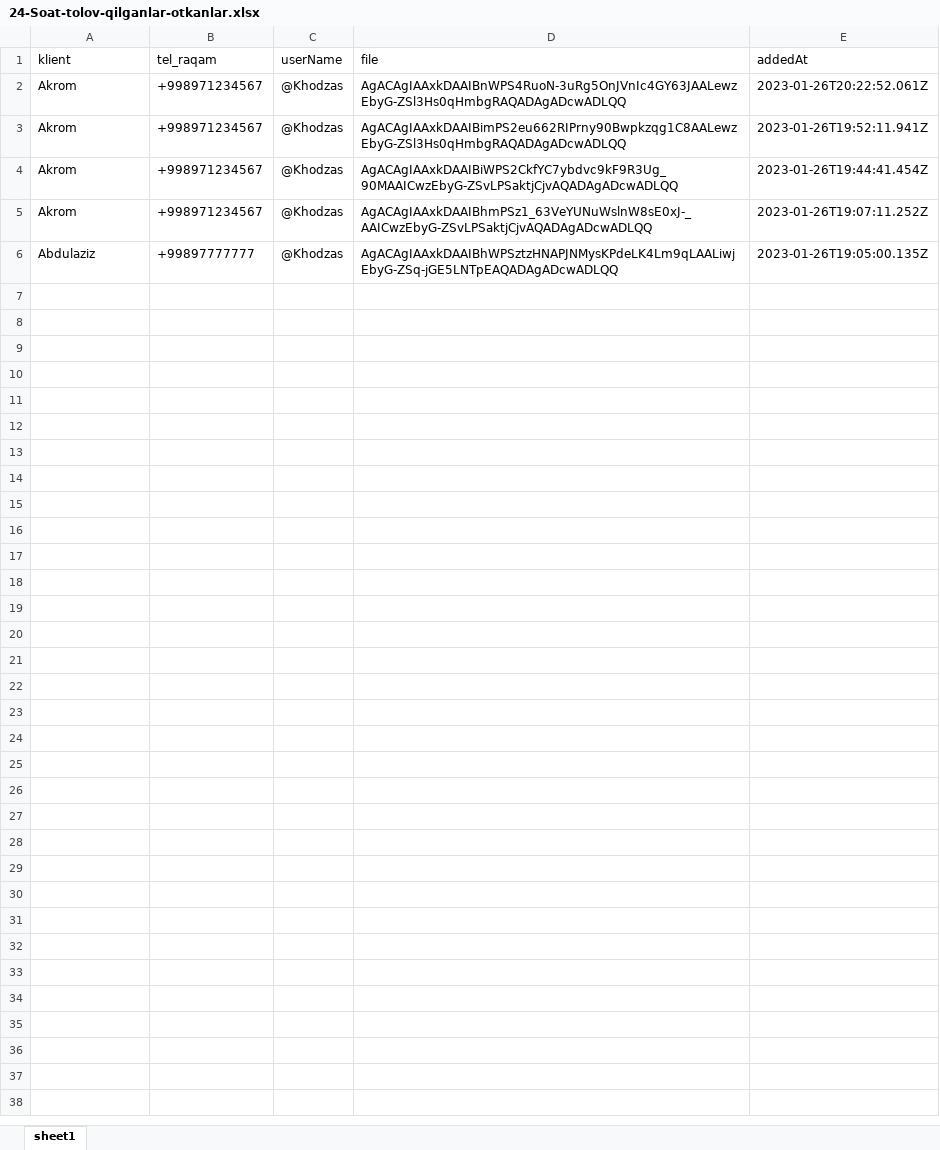
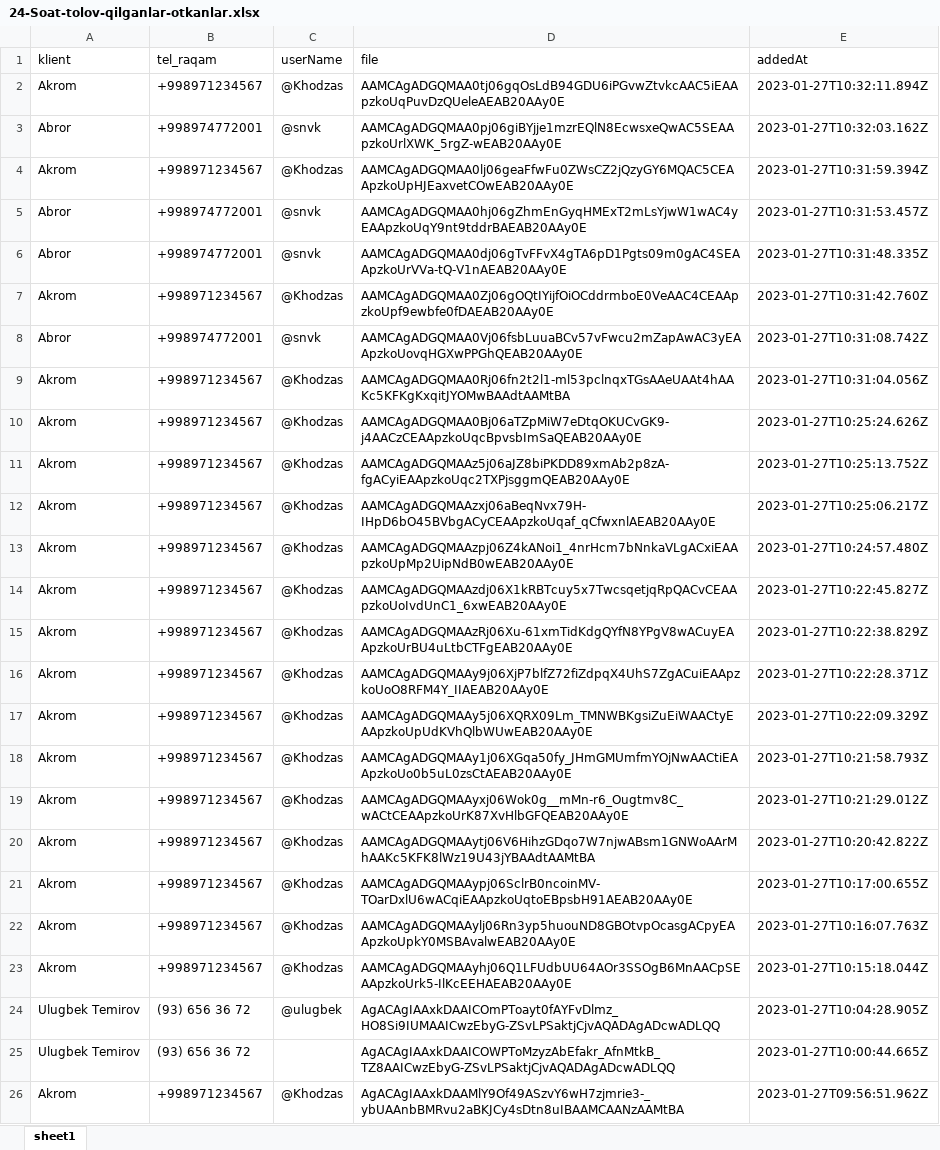
Before and after one commit to khodza/InTime, an Excel workbook: data/excel/24-Soat-tolov-qilganlar-otkanlar.xlsx, sheet sheet1, drawn as a sheet; values as stored, in another font and other column widths than the file's, no borders; removed rows and columns are numbered as before the commit, all else as after; the diff names each change by its address in the sheet, - before the commit and + after, or states it on an @@ line.

```diff
--- a/data/excel/24-Soat-tolov-qilganlar-otkanlar.xlsx (sheet sheet1)
+++ b/data/excel/24-Soat-tolov-qilganlar-otkanlar.xlsx (sheet sheet1)
+row 2: Akrom | +998971234567 | @Khodzas | AAMCAgADGQMAA0tj06gqOsLdB94GDU6iPGvwZtvkcAAC5iEAApzkoUqPuvDzQUeleAEAB20AAy0E | 2023-01-27T10:32:11.894Z
+row 3: Abror | +998974772001 | @snvk | AAMCAgADGQMAA0pj06giBYjje1mzrEQlN8EcwsxeQwAC5SEAApzkoUrlXWK_5rgZ-wEAB20AAy0E | 2023-01-27T10:32:03.162Z
+row 4: Akrom | +998971234567 | @Khodzas | AAMCAgADGQMAA0lj06geaFfwFu0ZWsCZ2jQzyGY6MQAC5CEAApzkoUpHJEaxvetCOwEAB20AAy0E | 2023-01-27T10:31:59.394Z
+row 5: Abror | +998974772001 | @snvk | AAMCAgADGQMAA0hj06gZhmEnGyqHMExT2mLsYjwW1wAC4yEAApzkoUqY9nt9tddrBAEAB20AAy0E | 2023-01-27T10:31:53.457Z
+row 6: Abror | +998974772001 | @snvk | AAMCAgADGQMAA0dj06gTvFFvX4gTA6pD1Pgts09m0gAC4SEAApzkoUrVVa-tQ-V1nAEAB20AAy0E | 2023-01-27T10:31:48.335Z
+row 7: Akrom | +998971234567 | @Khodzas | AAMCAgADGQMAA0Zj06gOQtIYijfOiOCddrmboE0VeAAC4CEAApzkoUpf9ewbfe0fDAEAB20AAy0E | 2023-01-27T10:31:42.760Z
+row 8: Abror | +998974772001 | @snvk | AAMCAgADGQMAA0Vj06fsbLuuaBCv57vFwcu2mZapAwAC3yEAApzkoUovqHGXwPPGhQEAB20AAy0E | 2023-01-27T10:31:08.742Z
+row 9: Akrom | +998971234567 | @Khodzas | AAMCAgADGQMAA0Rj06fn2t2l1-ml53pclnqxTGsAAeUAAt4hAAKc5KFKgKxqitJYOMwBAAdtAAMtBA | 2023-01-27T10:31:04.056Z
-D10 (file): AgACAgIAAxkDAAIBnWPS4RuoN-3uRg5OnJVnIc4GY63JAALewzEbyG-ZSl3Hs0qHmbgRAQADAgADcwADLQQ
+D10 (file): AAMCAgADGQMAA0Bj06aTZpMiW7eDtqOKUCvGK9-j4AACzCEAApzkoUqcBpvsbImSaQEAB20AAy0E
-E10 (addedAt): 2023-01-26T20:22:52.061Z
+E10 (addedAt): 2023-01-27T10:25:24.626Z
-D11 (file): AgACAgIAAxkDAAIBimPS2eu662RIPrny90Bwpkzqg1C8AALewzEbyG-ZSl3Hs0qHmbgRAQADAgADcwADLQQ
+D11 (file): AAMCAgADGQMAAz5j06aJZ8biPKDD89xmAb2p8zA-fgACyiEAApzkoUqc2TXPjsggmQEAB20AAy0E
-E11 (addedAt): 2023-01-26T19:52:11.941Z
+E11 (addedAt): 2023-01-27T10:25:13.752Z
+row 12: Akrom | +998971234567 | @Khodzas | AAMCAgADGQMAAzxj06aBeqNvx79H-IHpD6bO45BVbgACyCEAApzkoUqaf_qCfwxnlAEAB20AAy0E | 2023-01-27T10:25:06.217Z
+row 13: Akrom | +998971234567 | @Khodzas | AAMCAgADGQMAAzpj06Z4kANoi1_4nrHcm7bNnkaVLgACxiEAApzkoUpMp2UipNdB0wEAB20AAy0E | 2023-01-27T10:24:57.480Z
+row 14: Akrom | +998971234567 | @Khodzas | AAMCAgADGQMAAzdj06X1kRBTcuy5x7TwcsqetjqRpQACvCEAApzkoUoIvdUnC1_6xwEAB20AAy0E | 2023-01-27T10:22:45.827Z
+row 15: Akrom | +998971234567 | @Khodzas | AAMCAgADGQMAAzRj06Xu-61xmTidKdgQYfN8YPgV8wACuyEAApzkoUrBU4uLtbCTFgEAB20AAy0E | 2023-01-27T10:22:38.829Z
+row 16: Akrom | +998971234567 | @Khodzas | AAMCAgADGQMAAy9j06XjP7blfZ72fiZdpqX4UhS7ZgACuiEAApzkoUoO8RFM4Y_IIAEAB20AAy0E | 2023-01-27T10:22:28.371Z
+row 17: Akrom | +998971234567 | @Khodzas | AAMCAgADGQMAAy5j06XQRX09Lm_TMNWBKgsiZuEiWAACtyEAApzkoUpUdKVhQlbWUwEAB20AAy0E | 2023-01-27T10:22:09.329Z
+row 18: Akrom | +998971234567 | @Khodzas | AAMCAgADGQMAAy1j06XGqa50fy_JHmGMUmfmYOjNwAACtiEAApzkoUo0b5uL0zsCtAEAB20AAy0E | 2023-01-27T10:21:58.793Z
+row 19: Akrom | +998971234567 | @Khodzas | AAMCAgADGQMAAyxj06Wok0g__mMn-r6_Ougtmv8C_wACtCEAApzkoUrK87XvHlbGFQEAB20AAy0E | 2023-01-27T10:21:29.012Z
+row 20: Akrom | +998971234567 | @Khodzas | AAMCAgADGQMAAytj06V6HihzGDqo7W7njwABsm1GNWoAArMhAAKc5KFK8lWz19U43jYBAAdtAAMtBA | 2023-01-27T10:20:42.822Z
+row 21: Akrom | +998971234567 | @Khodzas | AAMCAgADGQMAAypj06SclrB0ncoinMV-TOarDxlU6wACqiEAApzkoUqtoEBpsbH91AEAB20AAy0E | 2023-01-27T10:17:00.655Z
+row 22: Akrom | +998971234567 | @Khodzas | AAMCAgADGQMAAylj06Rn3yp5huouND8GBOtvpOcasgACpyEAApzkoUpkY0MSBAvalwEAB20AAy0E | 2023-01-27T10:16:07.763Z
-D23 (file): AgACAgIAAxkDAAIBiWPS2CkfYC7ybdvc9kF9R3Ug_90MAAICwzEbyG-ZSvLPSaktjCjvAQADAgADcwADLQQ
+D23 (file): AAMCAgADGQMAAyhj06Q1LFUdbUU64AOr3SSOgB6MnAACpSEAApzkoUrk5-IlKcEEHAEAB20AAy0E
-E23 (addedAt): 2023-01-26T19:44:41.454Z
+E23 (addedAt): 2023-01-27T10:15:18.044Z
+row 24: Ulugbek Temirov | (93) 656 36 72 | @ulugbek | AgACAgIAAxkDAAICOmPToayt0fAYFvDlmz_HO8Si9IUMAAICwzEbyG-ZSvLPSaktjCjvAQADAgADcwADLQQ | 2023-01-27T10:04:28.905Z
+row 25: Ulugbek Temirov | (93) 656 36 72 |  | AgACAgIAAxkDAAICOWPToMzyzAbEfakr_AfnMtkB_TZ8AAICwzEbyG-ZSvLPSaktjCjvAQADAgADcwADLQQ | 2023-01-27T10:00:44.665Z
-D26 (file): AgACAgIAAxkDAAIBhmPSz1_63VeYUNuWslnW8sE0xJ-_AAICwzEbyG-ZSvLPSaktjCjvAQADAgADcwADLQQ
+D26 (file): AgACAgIAAxkDAAMlY9Of49ASzvY6wH7zjmrie3-_ybUAAnbBMRvu2aBKJCy4sDtn8uIBAAMCAANzAAMtBA
-E26 (addedAt): 2023-01-26T19:07:11.252Z
+E26 (addedAt): 2023-01-27T09:56:51.962Z
-row 6: Abdulaziz | +99897777777 | @Khodzas | AgACAgIAAxkDAAIBhWPSztzHNAPJNMysKPdeLK4Lm9qLAALiwjEbyG-ZSq-jGE5LNTpEAQADAgADcwADLQQ | 2023-01-26T19:05:00.135Z
```
Also changed, not shown: 14 other files.
